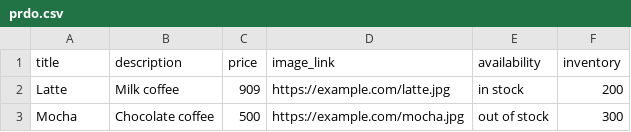
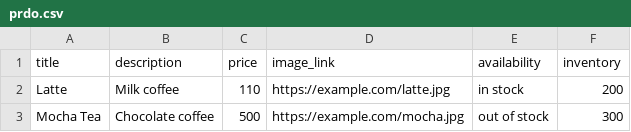
Before and after one commit to ayyan360/products, a CSV file: prdo.csv, drawn as a sheet.

Commit message:
Update prdo.csv

```diff
--- a/prdo.csv
+++ b/prdo.csv
@@ -1,3 +1,3 @@
 title,description,price,image_link,availability,inventory
-Latte,Milk coffee,909,https://example.com/latte.jpg,in stock,200
-Mocha,Chocolate coffee,500,https://example.com/mocha.jpg,out of stock,300
+Latte,Milk coffee,110,https://example.com/latte.jpg,in stock,200
+Mocha Tea,Chocolate coffee,500,https://example.com/mocha.jpg,out of stock,300
```
